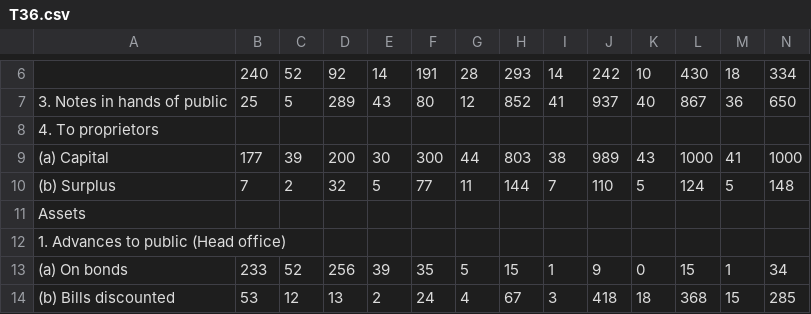
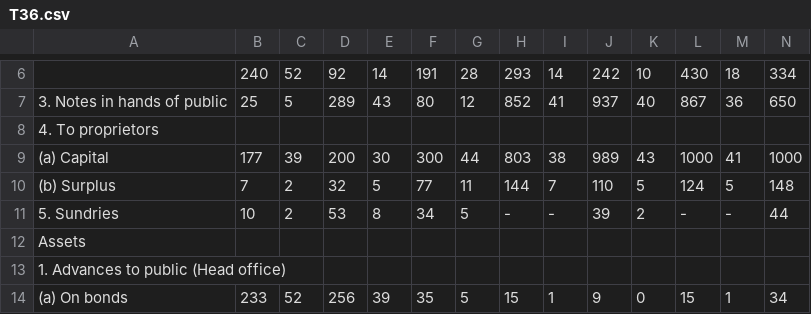
Before and after one commit to Steakhouse-Financial/scotch, a CSV file: original_tables/appendix3/T36.csv, drawn as a sheet; only a part is shown, gaps mark what is left out; the shorter side is filled out with more unchanged rows; rows hold the shown columns only; the diff names each change by its address in the sheet, - before the commit and + after, or states it on an @@ line.

```diff
--- a/original_tables/appendix3/T36.csv
+++ b/original_tables/appendix3/T36.csv
+row 11: 5. Sundries | 10 | 2 | 53 | 8 | 34 | 5 | - | - | 39 | 2 | - | - | 44
```
Also changed, not shown: original_tables/appendix3/T44.csv, original_tables/book/T11.csv, 26 other files.
